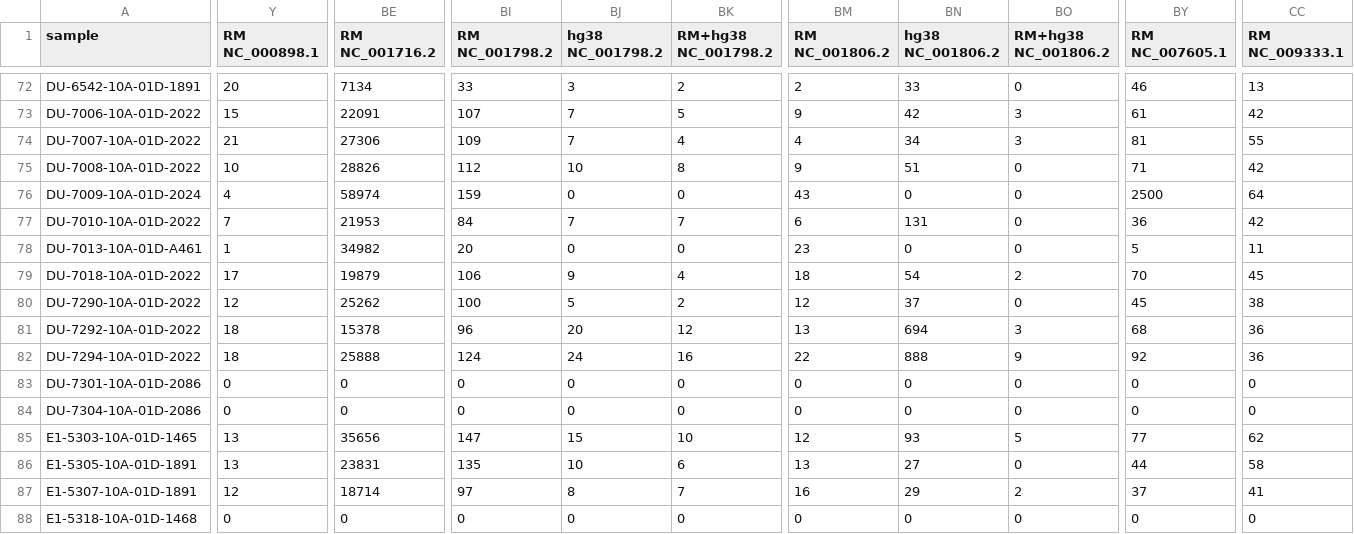
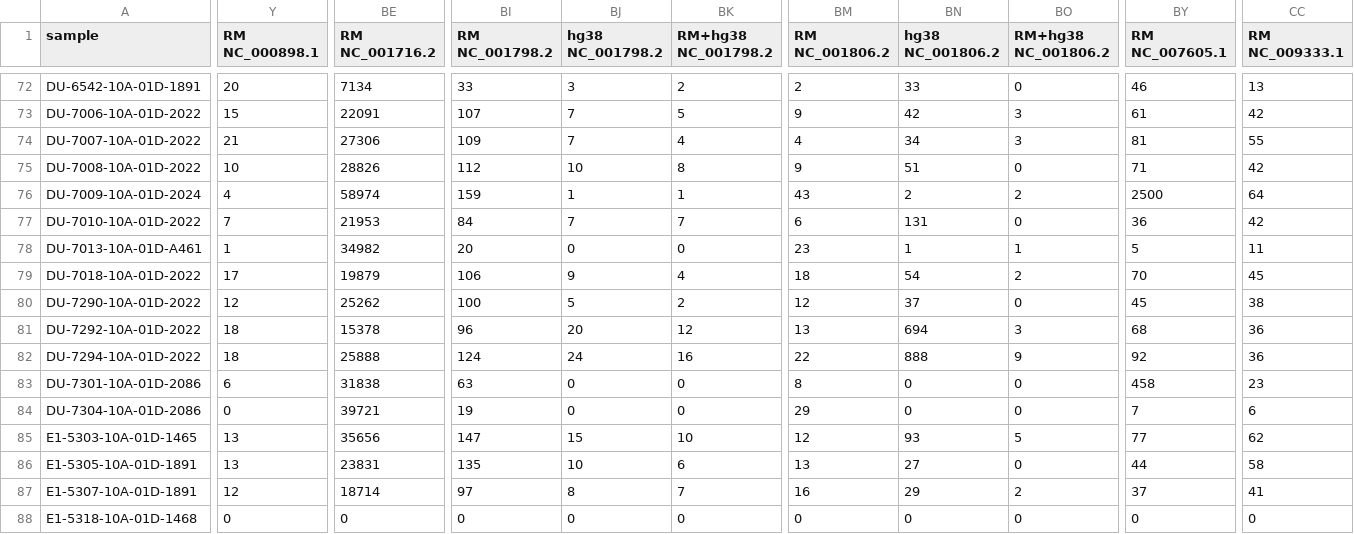
Before and after one commit to ucsffrancislab/genomics, a CSV file: data/20211122-Homology-Paper/bowtie2_report.csv, drawn as a sheet; only a part is shown, gaps mark what is left out; the diff covers the shown part only; the diff names each change by its address in the sheet, - before the commit and + after, or states it on an @@ line.

```diff
--- a/data/20211122-Homology-Paper/bowtie2_report.csv
+++ b/data/20211122-Homology-Paper/bowtie2_report.csv
-BJ76 (hg38 NC_001798.2): 0
+BJ76 (hg38 NC_001798.2): 1
-BK76 (RM+hg38 NC_001798.2): 0
+BK76 (RM+hg38 NC_001798.2): 1
-BN76 (hg38 NC_001806.2): 0
+BN76 (hg38 NC_001806.2): 2
-BO76 (RM+hg38 NC_001806.2): 0
+BO76 (RM+hg38 NC_001806.2): 2
-BN78 (hg38 NC_001806.2): 0
+BN78 (hg38 NC_001806.2): 1
-BO78 (RM+hg38 NC_001806.2): 0
+BO78 (RM+hg38 NC_001806.2): 1
-Y83 (RM NC_000898.1): 0
+Y83 (RM NC_000898.1): 6
-BE83 (RM NC_001716.2): 0
+BE83 (RM NC_001716.2): 31838
-BI83 (RM NC_001798.2): 0
+BI83 (RM NC_001798.2): 63
-BM83 (RM NC_001806.2): 0
+BM83 (RM NC_001806.2): 8
-BY83 (RM NC_007605.1): 0
+BY83 (RM NC_007605.1): 458
-CC83 (RM NC_009333.1): 0
+CC83 (RM NC_009333.1): 23
-BE84 (RM NC_001716.2): 0
+BE84 (RM NC_001716.2): 39721
-BI84 (RM NC_001798.2): 0
+BI84 (RM NC_001798.2): 19
-BM84 (RM NC_001806.2): 0
+BM84 (RM NC_001806.2): 29
-BY84 (RM NC_007605.1): 0
+BY84 (RM NC_007605.1): 7
-CC84 (RM NC_009333.1): 0
+CC84 (RM NC_009333.1): 6
```
Also changed, not shown: 66 edited cells elsewhere in this file, 1 other file.
